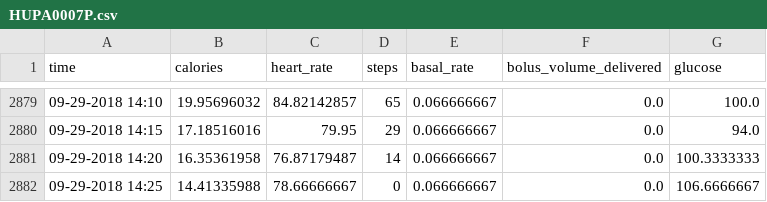
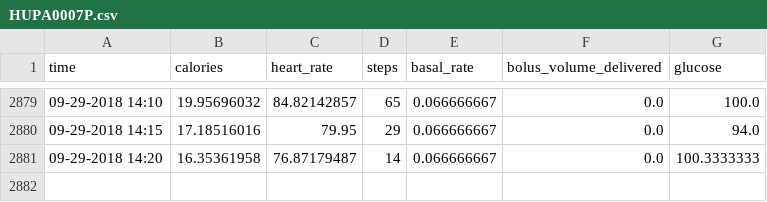
Before and after one commit to nawal-r2002/Treatment_Systems_ML_Models, a CSV file: Final_Dataset/Filtered_Data/HUPA0007P.csv, drawn as a sheet; only a part is shown, gaps mark what is left out.

```diff
--- a/Final_Dataset/Filtered_Data/HUPA0007P.csv
+++ b/Final_Dataset/Filtered_Data/HUPA0007P.csv
@@ -2881,2 +2881 @@ time,calories,heart_rate,steps,basal_rate,bolus_volume_delivered,glucose
 09-29-2018 14:20,16.35361958,76.87179487,14,0.066666667,0.0,100.3333333
-09-29-2018 14:25,14.41335988,78.66666667,0,0.066666667,0.0,106.6666667
```
Also changed, not shown: Final_Dataset/Filtered_Data/HUPA0001P.csv, Final_Dataset/Filtered_Data/HUPA0002P.csv, 21 other files.
